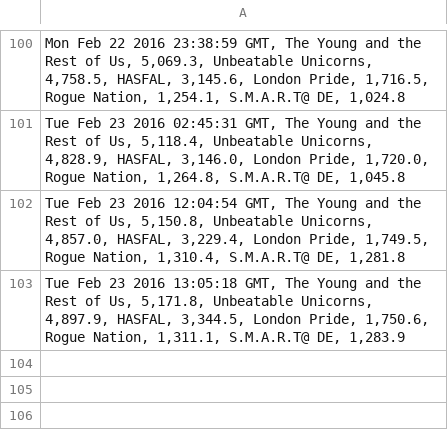
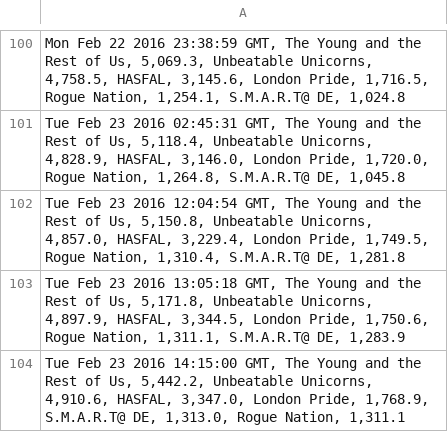
Before and after one commit to brettrowley/brettrowley.github.io, a CSV file: sandbox/wellable/rm-wellable-data.csv, drawn as a sheet; only a part is shown, gaps mark what is left out; the diff names each change by its address in the sheet, - before the commit and + after, or states it on an @@ line.

Commit message:
Manually push data

```diff
--- a/sandbox/wellable/rm-wellable-data.csv
+++ b/sandbox/wellable/rm-wellable-data.csv
+row 104: Tue Feb 23 2016 14:15:00 GMT, The Young and the Rest of Us, 5,442.2, Unbeatable Unicorns, 4,910.6, HASFAL, 3,347.0, London Pride, 1,768.9, S.M.A.R.T@ DE, 1,313.0, Rogue Nation, 1,311.1
```
Also changed, not shown: 2 other files.
